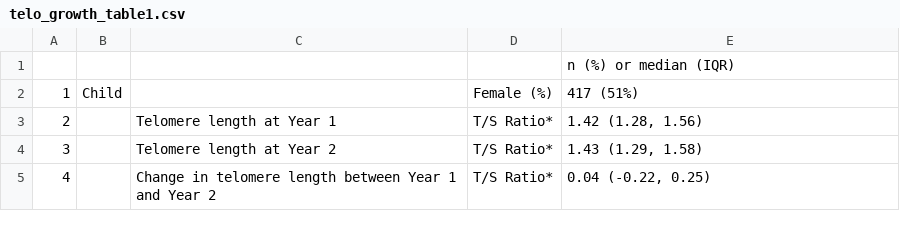
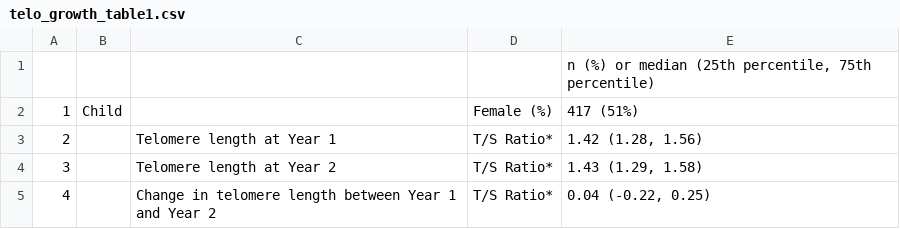
Before and after one commit to washb-eed-substudies/telo-growth, a CSV file: tables/main/telo_growth_table1.csv, drawn as a sheet; only a part is shown.

```diff
--- a/tables/main/telo_growth_table1.csv
+++ b/tables/main/telo_growth_table1.csv
@@ -1,2 +1,2 @@
-""," "," "," ","n (%) or median (IQR)"
+""," "," "," ","n (%) or median (25th percentile, 75th percentile)"
 "1","Child"," ","Female (%)","417 (51%)"
```
Also changed, not shown: 1 other file.
